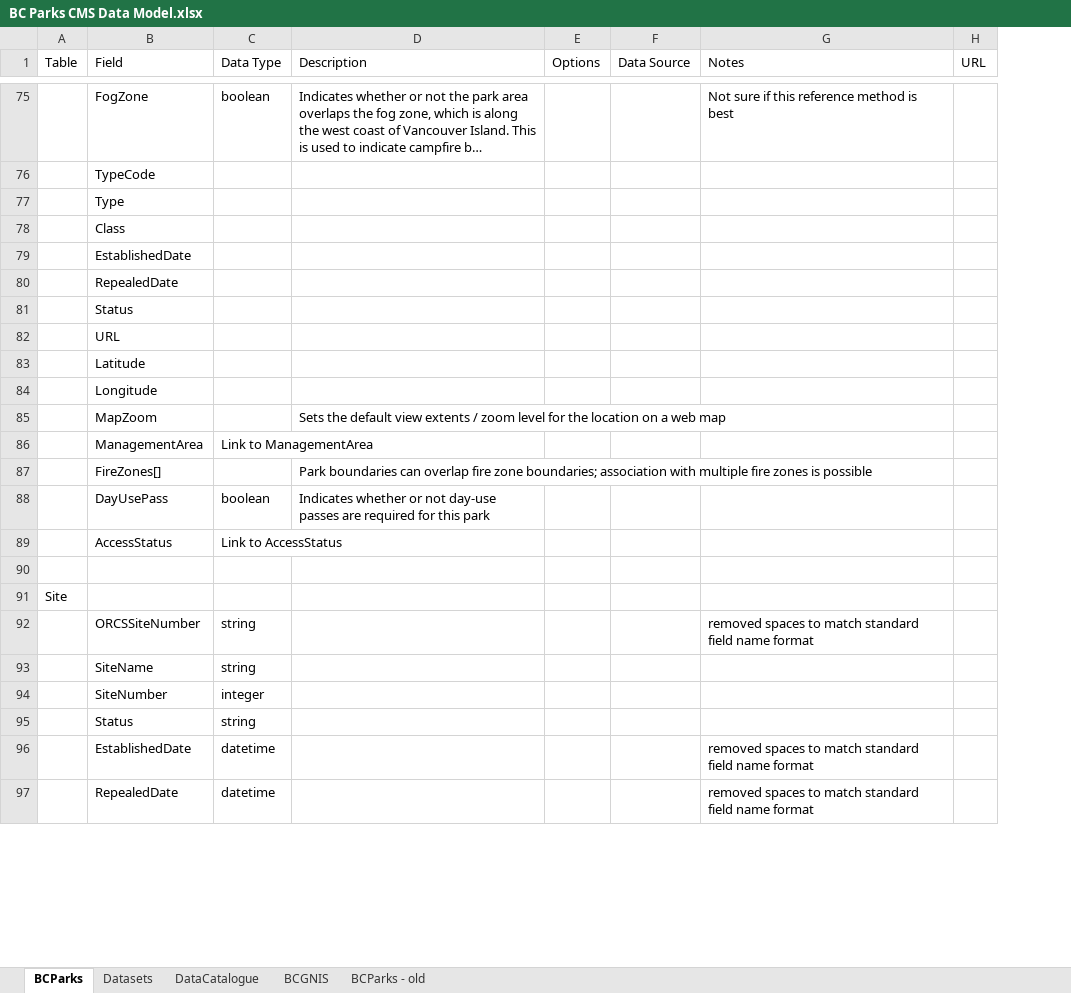
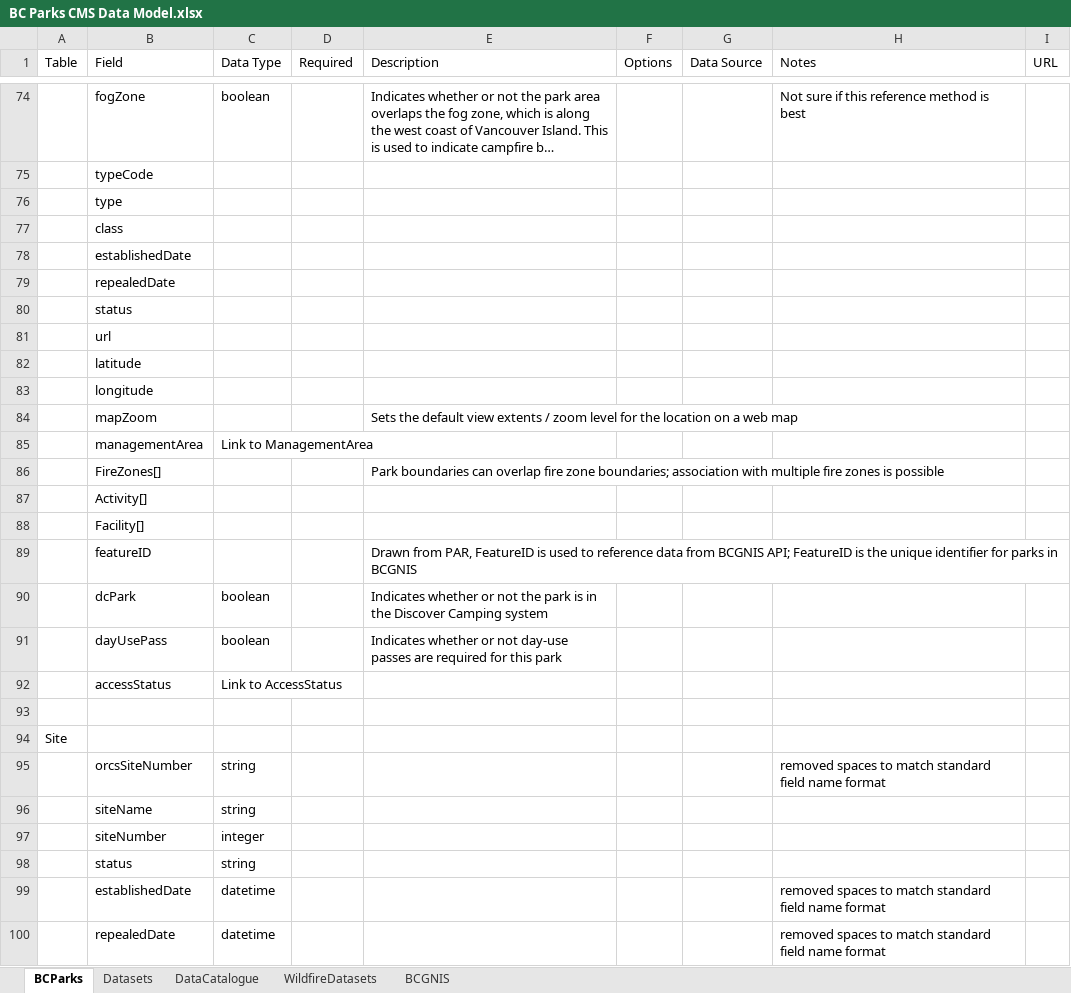
Before and after one commit to bcgov/bcparks.ca, an Excel workbook: docs/BC Parks CMS Data Model.xlsx, sheet BCParks, drawn as a sheet; only a part is shown, gaps mark what is left out; long unchanged cells end in …; values as stored, in another font and other column widths than the file's, no cell formats; addresses are those after the commit; the diff covers the shown part only; the diff names each change by its address in the sheet, - before the commit and + after, or states it on an @@ line.

Commit message:
Update BC Parks CMS Data Model.xlsx

```diff
--- a/docs/BC Parks CMS Data Model.xlsx (sheet BCParks)
+++ b/docs/BC Parks CMS Data Model.xlsx (sheet BCParks)
-sheet tab: BCParks - old
+sheet tab: WildfireDatasets
+column D (Required), empty
-B74 (Field): FogZone
+B74 (Field): fogZone
-B75 (Field): TypeCode
+B75 (Field): typeCode
-B76 (Field): Type
+B76 (Field): type
-B77 (Field): Class
+B77 (Field): class
-B78 (Field): EstablishedDate
+B78 (Field): establishedDate
-B79 (Field): RepealedDate
+B79 (Field): repealedDate
-B80 (Field): Status
+B80 (Field): status
-B81 (Field): URL
+B81 (Field): url
-B82 (Field): Latitude
+B82 (Field): latitude
-B83 (Field): Longitude
+B83 (Field): longitude
-B84 (Field): MapZoom
+B84 (Field): mapZoom
-B85 (Field): ManagementArea
+B85 (Field): managementArea
+row 87:  | Activity[]
+row 88:  | Facility[]
+row 89:  | featureID |  |  | Drawn from PAR, FeatureID is used to reference data from BCGNIS API; FeatureID is the unique identifier for parks in BCGNIS
+row 90:  | dcPark | boolean |  | Indicates whether or not the park is in the Discover Camping system
-B91 (Field): DayUsePass
+B91 (Field): dayUsePass
-B92 (Field): AccessStatus
+B92 (Field): accessStatus
-B95 (Field): ORCSSiteNumber
+B95 (Field): orcsSiteNumber
-B96 (Field): SiteName
+B96 (Field): siteName
-B97 (Field): SiteNumber
+B97 (Field): siteNumber
-B98 (Field): Status
+B98 (Field): status
-B99 (Field): EstablishedDate
+B99 (Field): establishedDate
-B100 (Field): RepealedDate
+B100 (Field): repealedDate
```
Also changed, not shown: 75 added rows, 30 removed rows and 81 edited cells elsewhere in this sheet, sheet Datasets, sheet DataCatalogue, cell formats.
